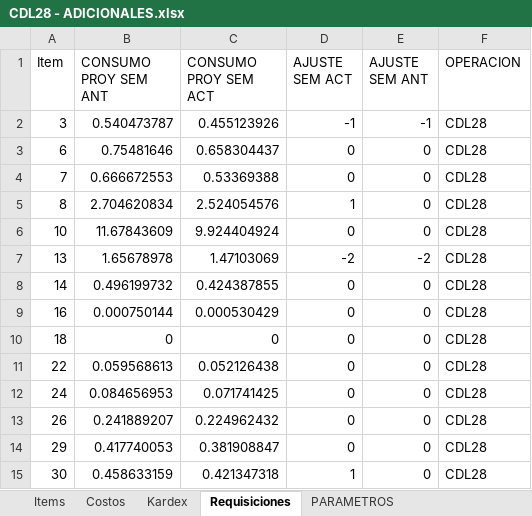
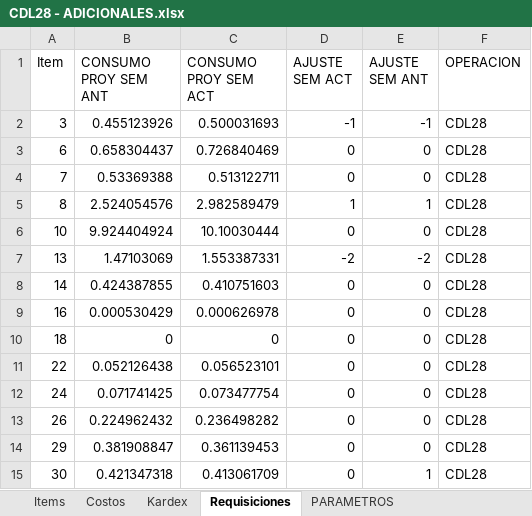
Before and after one commit to AlvaroCornejo/EBC_PEDIDOS_ADICIONALES, an Excel workbook: data/CDL28 - ADICIONALES.xlsx, sheet Requisiciones, drawn as a sheet; only a part is shown; values as stored, in another font and other column widths than the file's, no borders; table styles not drawn; the diff covers the shown part only; the diff names each change by its address in the sheet, - before the commit and + after, or states it on an @@ line.

```diff
--- a/data/CDL28 - ADICIONALES.xlsx (sheet Requisiciones)
+++ b/data/CDL28 - ADICIONALES.xlsx (sheet Requisiciones)
-B2 (CONSUMO PROY SEM ANT): 0.540473787
+B2 (CONSUMO PROY SEM ANT): 0.455123926
-C2 (CONSUMO PROY SEM ACT): 0.455123926
+C2 (CONSUMO PROY SEM ACT): 0.500031693
-B3 (CONSUMO PROY SEM ANT): 0.75481646
+B3 (CONSUMO PROY SEM ANT): 0.658304437
-C3 (CONSUMO PROY SEM ACT): 0.658304437
+C3 (CONSUMO PROY SEM ACT): 0.726840469
-B4 (CONSUMO PROY SEM ANT): 0.666672553
+B4 (CONSUMO PROY SEM ANT): 0.53369388
-C4 (CONSUMO PROY SEM ACT): 0.53369388
+C4 (CONSUMO PROY SEM ACT): 0.513122711
-B5 (CONSUMO PROY SEM ANT): 2.704620834
+B5 (CONSUMO PROY SEM ANT): 2.524054576
-C5 (CONSUMO PROY SEM ACT): 2.524054576
+C5 (CONSUMO PROY SEM ACT): 2.982589479
-E5 (AJUSTE SEM ANT): 0
+E5 (AJUSTE SEM ANT): 1
-B6 (CONSUMO PROY SEM ANT): 11.67843609
+B6 (CONSUMO PROY SEM ANT): 9.924404924
-C6 (CONSUMO PROY SEM ACT): 9.924404924
+C6 (CONSUMO PROY SEM ACT): 10.10030444
-B7 (CONSUMO PROY SEM ANT): 1.65678978
+B7 (CONSUMO PROY SEM ANT): 1.47103069
-C7 (CONSUMO PROY SEM ACT): 1.47103069
+C7 (CONSUMO PROY SEM ACT): 1.553387331
-B8 (CONSUMO PROY SEM ANT): 0.496199732
+B8 (CONSUMO PROY SEM ANT): 0.424387855
-C8 (CONSUMO PROY SEM ACT): 0.424387855
+C8 (CONSUMO PROY SEM ACT): 0.410751603
-B9 (CONSUMO PROY SEM ANT): 0.000750144
+B9 (CONSUMO PROY SEM ANT): 0.000530429
-C9 (CONSUMO PROY SEM ACT): 0.000530429
+C9 (CONSUMO PROY SEM ACT): 0.000626978
-B11 (CONSUMO PROY SEM ANT): 0.059568613
+B11 (CONSUMO PROY SEM ANT): 0.052126438
-C11 (CONSUMO PROY SEM ACT): 0.052126438
+C11 (CONSUMO PROY SEM ACT): 0.056523101
-B12 (CONSUMO PROY SEM ANT): 0.084656953
+B12 (CONSUMO PROY SEM ANT): 0.071741425
-C12 (CONSUMO PROY SEM ACT): 0.071741425
+C12 (CONSUMO PROY SEM ACT): 0.073477754
-B13 (CONSUMO PROY SEM ANT): 0.241889207
+B13 (CONSUMO PROY SEM ANT): 0.224962432
-C13 (CONSUMO PROY SEM ACT): 0.224962432
+C13 (CONSUMO PROY SEM ACT): 0.236498282
-B14 (CONSUMO PROY SEM ANT): 0.417740053
+B14 (CONSUMO PROY SEM ANT): 0.381908847
-C14 (CONSUMO PROY SEM ACT): 0.381908847
+C14 (CONSUMO PROY SEM ACT): 0.361139453
-B15 (CONSUMO PROY SEM ANT): 0.458633159
+B15 (CONSUMO PROY SEM ANT): 0.421347318
-C15 (CONSUMO PROY SEM ACT): 0.421347318
+C15 (CONSUMO PROY SEM ACT): 0.413061709
-D15 (AJUSTE SEM ACT): 1
+D15 (AJUSTE SEM ACT): 0
-E15 (AJUSTE SEM ANT): 0
+E15 (AJUSTE SEM ANT): 1
```
Also changed, not shown: 2 added rows, 15 removed rows and 1114 edited cells elsewhere in this sheet, sheet Kardex, sheet Costos, sheet PARAMETROS, sheet Items, data/GBADC - ADICIONALES.xlsx, data/GBCFR - ADICIONALES.xlsx, 8 other files.
